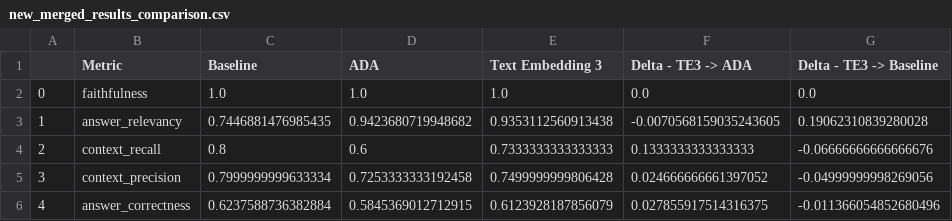
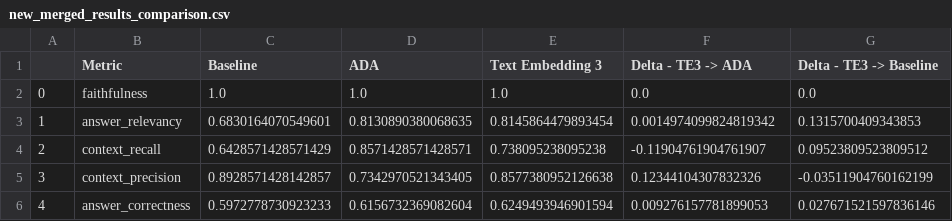
Before and after one commit to whymath/AIM-AI-Engineering, a CSV file: Week 4/Day 1/outputs/new_merged_results_comparison.csv, drawn as a sheet.

```diff
--- a/Week 4/Day 1/outputs/new_merged_results_comparison.csv
+++ b/Week 4/Day 1/outputs/new_merged_results_comparison.csv
@@ -2,5 +2,5 @@
 0,faithfulness,1.0,1.0,1.0,0.0,0.0
-1,answer_relevancy,0.7446881476985435,0.9423680719948682,0.9353112560913438,-0.0070568159035243605,0.19062310839280028
-2,context_recall,0.8,0.6,0.7333333333333333,0.1333333333333333,-0.06666666666666676
-3,context_precision,0.7999999999633334,0.7253333333192458,0.7499999999806428,0.024666666661397052,-0.04999999998269056
-4,answer_correctness,0.6237588736382884,0.5845369012712915,0.6123928187856079,0.027855917514316375,-0.011366054852680496
+1,answer_relevancy,0.6830164070549601,0.8130890380068635,0.8145864479893454,0.0014974099824819342,0.1315700409343853
+2,context_recall,0.6428571428571429,0.8571428571428571,0.738095238095238,-0.11904761904761907,0.09523809523809512
+3,context_precision,0.8928571428142857,0.7342970521343405,0.8577380952126638,0.12344104307832326,-0.03511904760162199
+4,answer_correctness,0.5972778730923233,0.6156732369082604,0.6249493946901594,0.009276157781899053,0.027671521597836146
```
Also changed, not shown: Week 4/Day 1/outputs/advanced_retrieval_results.csv, Week 4/Day 1/outputs/merged_results_comparison.csv, 7 other files.
